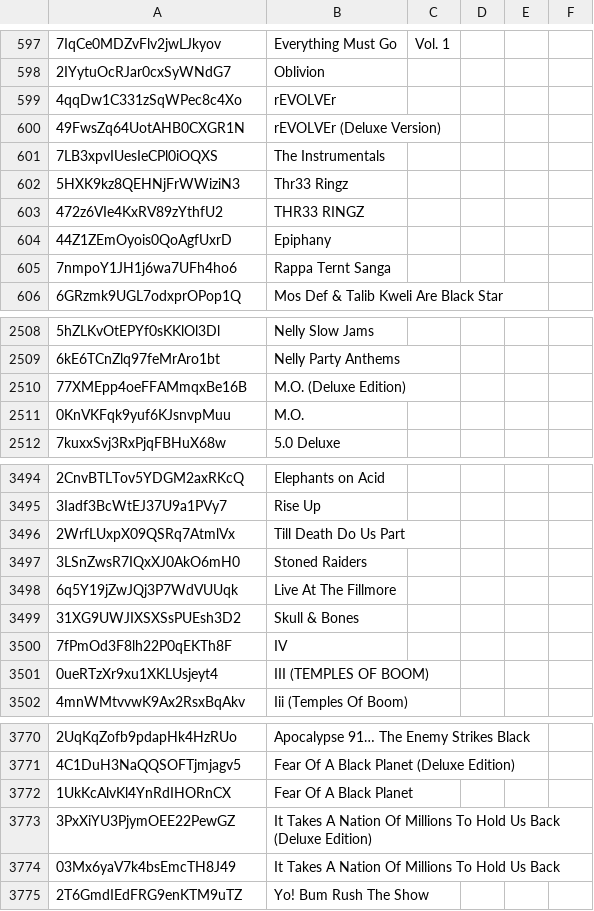
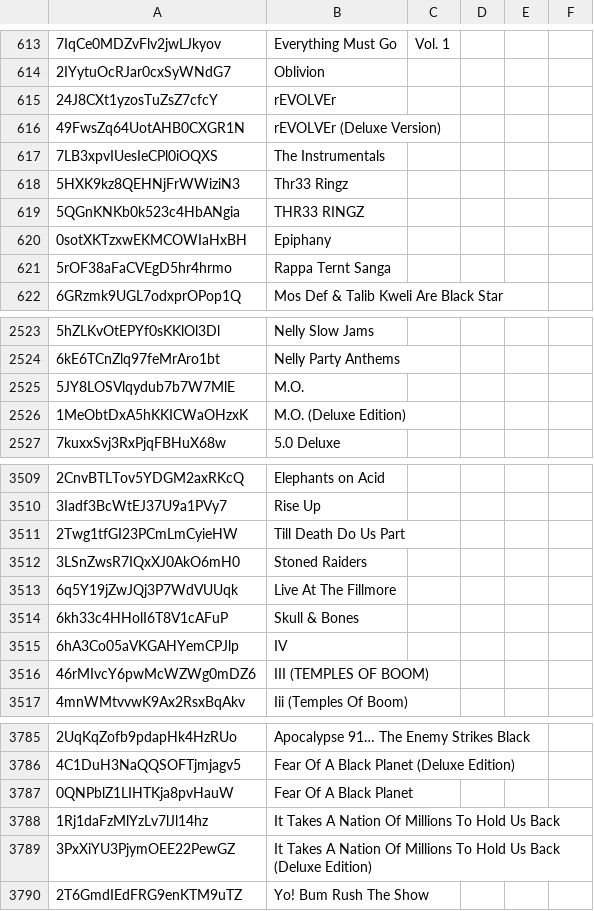
Before and after one commit to snpanchal/hiphop-recommender-dataset, a CSV file: data_collection/albums.csv, drawn as a sheet; only a part is shown, gaps mark what is left out; removed rows and columns are numbered as before the commit, all else as after; the diff covers the shown part only; the diff names each change by its address in the sheet, - before the commit and + after, or states it on an @@ line.

```diff
--- a/data_collection/albums.csv
+++ b/data_collection/albums.csv
-A615: 4qqDw1C331zSqWPec8c4Xo
+A615: 24J8CXt1yzosTuZsZ7cfcY
-A619: 472z6VIe4KxRV89zYthfU2
+A619: 5QGnKNKb0k523c4HbANgia
-A620: 44Z1ZEmOyois0QoAgfUxrD
+A620: 0sotXKTzxwEKMCOWIaHxBH
-A621: 7nmpoY1JH1j6wa7UFh4ho6
+A621: 5rOF38aFaCVEgD5hr4hrmo
-row 2510: 77XMEpp4oeFFAMmqxBe16B | M.O. (Deluxe Edition)
-A2525: 0KnVKFqk9yuf6KJsnvpMuu
+A2525: 5JY8LOSVlqydub7b7W7MlE
+row 2526: 1MeObtDxA5hKKICWaOHzxK | M.O. (Deluxe Edition)
-A3511: 2WrfLUxpX09QSRq7AtmlVx
+A3511: 2Twg1tfGI23PCmLmCyieHW
-A3514: 31XG9UWJIXSXSsPUEsh3D2
+A3514: 6kh33c4HHolI6T8V1cAFuP
-A3515: 7fPmOd3F8lh22P0qEKTh8F
+A3515: 6hA3Co05aVKGAHYemCPJlp
-A3516: 0ueRTzXr9xu1XKLUsjeyt4
+A3516: 46rMIvcY6pwMcWZWg0mDZ6
-A3787: 1UkKcAlvKl4YnRdIHORnCX
+A3787: 0QNPblZ1LIHTKja8pvHauW
+row 3788: 1Rj1daFzMlYzLv7lJl14hz | It Takes A Nation Of Millions To Hold Us Back
-row 3774: 03Mx6yaV7k4bsEmcTH8J49 | It Takes A Nation Of Millions To Hold Us Back
```
Also changed, not shown: 17 added rows, 2 removed rows, 11 moved rows and 75 edited cells elsewhere in this file, data_collection/all_albums.csv, 2 other files.
